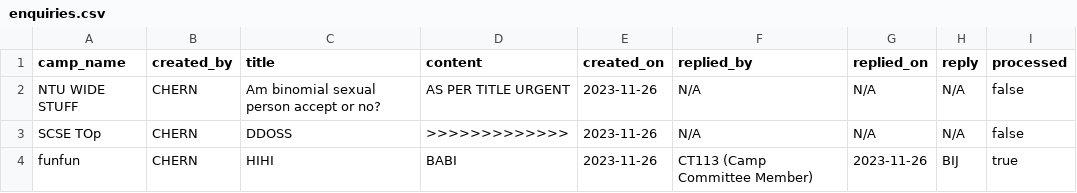
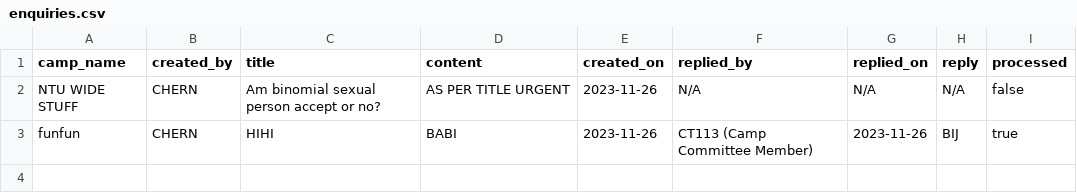
Before and after one commit to Jaysenso/sc2002-Assignment, a CSV file: data/enquiries.csv, drawn as a sheet; the diff names each change by its address in the sheet, - before the commit and + after, or states it on an @@ line.

```diff
--- a/data/enquiries.csv
+++ b/data/enquiries.csv
-row 3: SCSE TOp | CHERN | DDOSS | >>>>>>>>>>>>> | 2023-11-26 | N/A | N/A | N/A | false
```
Also changed, not shown: 12 other files.
